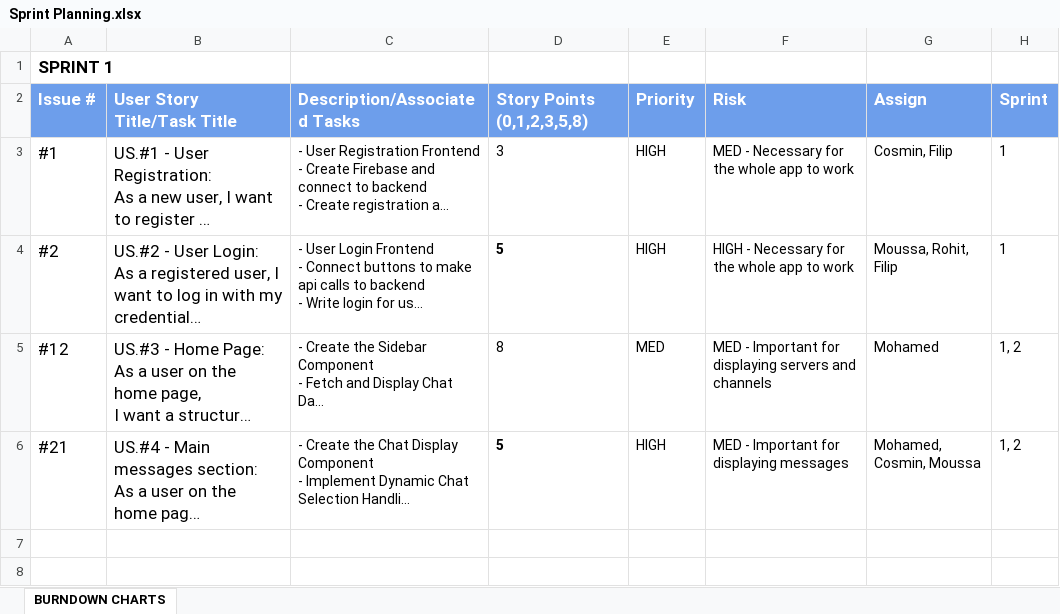
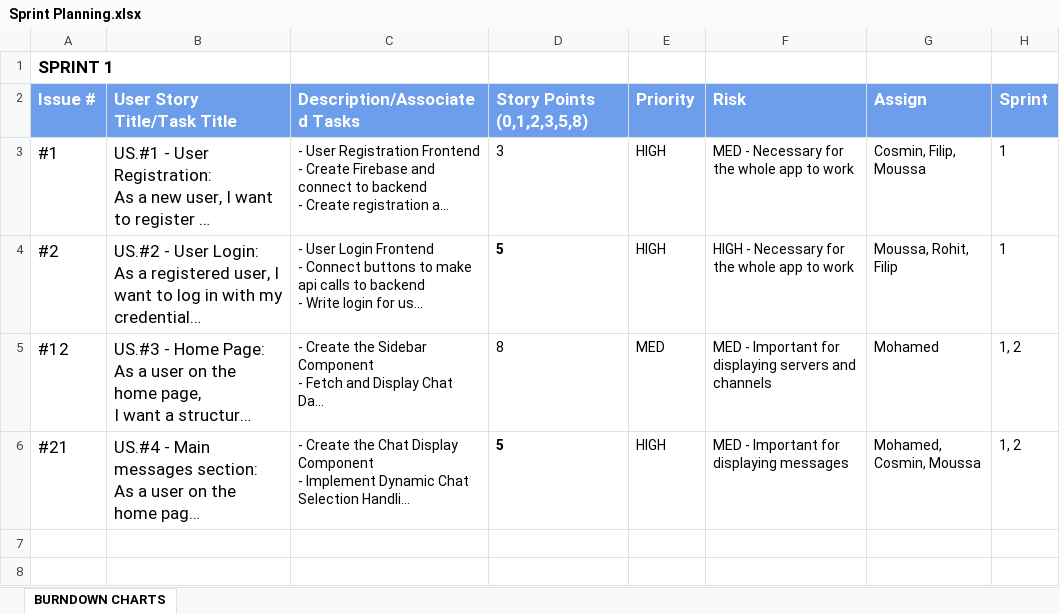
Before and after one commit to Diversity-Hires/Diversity-Hires-SOEN341-Project-W25, an Excel workbook: Sprint 1/Sprint Planning.xlsx, sheet BURNDOWN CHARTS, drawn as a sheet; only a part is shown; long unchanged cells end in …; values as stored, in another font and other column widths than the file's, no borders; charts and pictures not drawn; the diff names each change by its address in the sheet, - before the commit and + after, or states it on an @@ line.

Commit message:
Added Diversity Hires Time Sheet and updated Pln

```diff
--- a/Sprint 1/Sprint Planning.xlsx (sheet BURNDOWN CHARTS)
+++ b/Sprint 1/Sprint Planning.xlsx (sheet BURNDOWN CHARTS)
-G3: Cosmin, Filip
+G3: Cosmin, Filip, Moussa
```
Also changed, not shown: charts or pictures, 1 other file.
